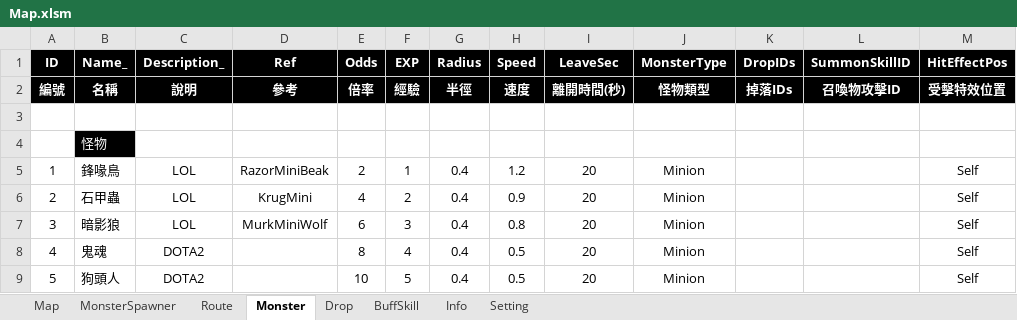
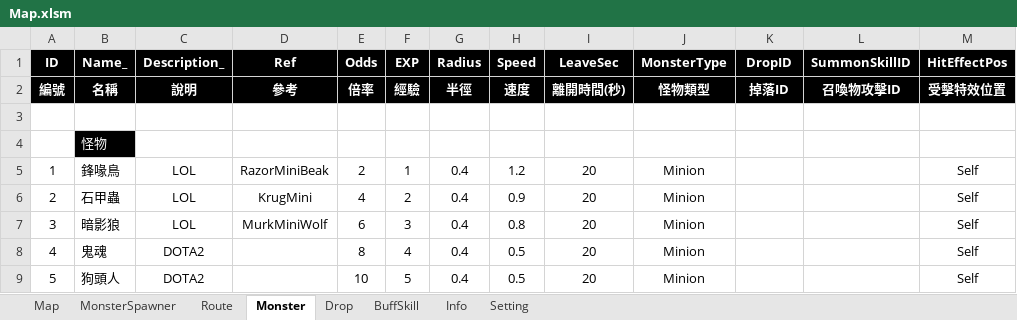
Before and after one commit to myauras/HeroFishing, an Excel workbook: Design/Map.xlsm, sheet Monster, drawn as a sheet; only a part is shown; values as stored, in another font and other column widths than the file's, no borders; the diff names each change by its address in the sheet, - before the commit and + after, or states it on an @@ line.

Commit message:
DropIDs改DropID

```diff
--- a/Design/Map.xlsm (sheet Monster)
+++ b/Design/Map.xlsm (sheet Monster)
-K1: DropIDs
+K1: DropID
-K2 (DropID): 掉落IDs
+K2 (DropID): 掉落ID
```
Also changed, not shown: 1 other file.
